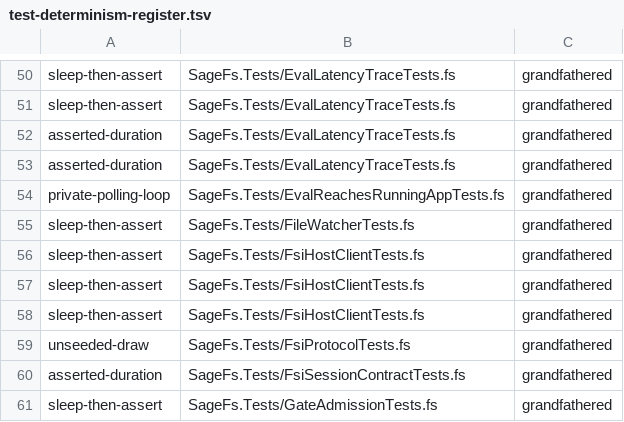
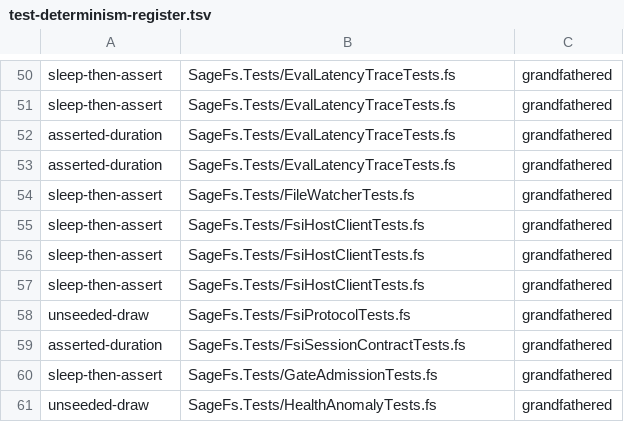
Before and after one commit to WillEhrendreich/SageFs, a TSV file: SageFs.Tests/test-determinism-register.tsv, drawn as a sheet; only a part is shown, gaps mark what is left out; the shorter side is filled out with more unchanged rows; the diff names each change by its address in the sheet, - before the commit and + after, or states it on an @@ line.

Commit message:
test(flakes): take the eval-to-app ceiling from the one pass deadline
The eval-to-running-app test had its own 180 s ceiling, which I had scaled to
540 s — another private clock, the pattern the determinism overhaul is meant
to remove. The wait already polls the real event (the ticker line carrying the
evaluated marker), so its ceiling should come from the single pass deadline.

appOutputAppears and appOutputAfterSave now take shares of that deadline. The
runner installs one deadline for local runs too, so no case invents its own
wall-clock budget. The load ratchet names LoadBudget as the one home for it.

WHY — one deadline shared by every wait. Load can make a pass slower; it must
never turn a pass into a fail by expiring a private clock.

Plugin: n/a — test infrastructure

```diff
--- a/SageFs.Tests/test-determinism-register.tsv
+++ b/SageFs.Tests/test-determinism-register.tsv
-row 54: private-polling-loop | SageFs.Tests/EvalReachesRunningAppTests.fs | grandfathered
```
Also changed, not shown: 6 other files.
